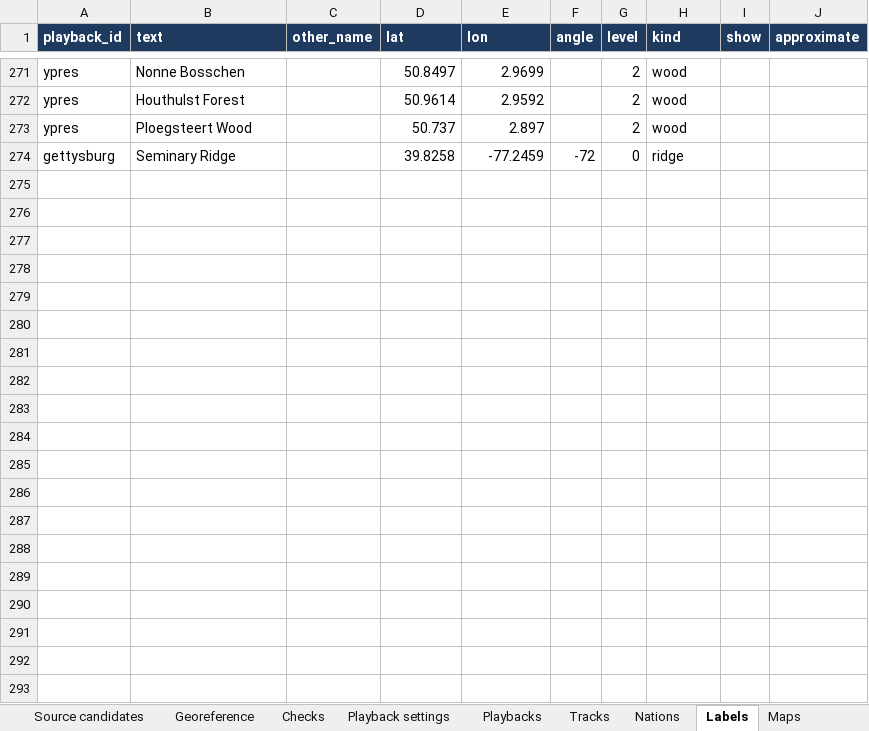
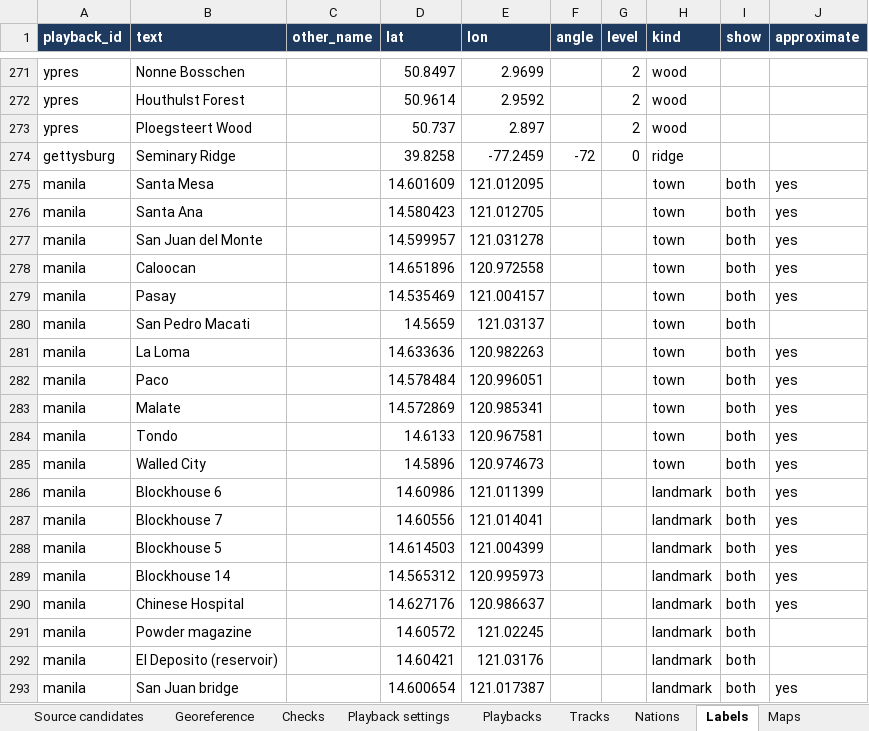
Before and after one commit to mgm9000/WarMapper, an Excel workbook: data/WarMapper battle data.xlsx, sheet Labels, drawn as a sheet; only a part is shown, gaps mark what is left out; values as stored, in another font and other column widths than the file's, no borders; the diff names each change by its address in the sheet, - before the commit and + after, or states it on an @@ line.

```diff
--- a/data/WarMapper battle data.xlsx (sheet Labels)
+++ b/data/WarMapper battle data.xlsx (sheet Labels)
+row 275: manila | Santa Mesa |  | 14.601609 | 121.012095 |  |  | town | both | yes
+row 276: manila | Santa Ana |  | 14.580423 | 121.012705 |  |  | town | both | yes
+row 277: manila | San Juan del Monte |  | 14.599957 | 121.031278 |  |  | town | both | yes
+row 278: manila | Caloocan |  | 14.651896 | 120.972558 |  |  | town | both | yes
+row 279: manila | Pasay |  | 14.535469 | 121.004157 |  |  | town | both | yes
+row 280: manila | San Pedro Macati |  | 14.5659 | 121.03137 |  |  | town | both
+row 281: manila | La Loma |  | 14.633636 | 120.982263 |  |  | town | both | yes
+row 282: manila | Paco |  | 14.578484 | 120.996051 |  |  | town | both | yes
+row 283: manila | Malate |  | 14.572869 | 120.985341 |  |  | town | both | yes
+row 284: manila | Tondo |  | 14.6133 | 120.967581 |  |  | town | both | yes
+row 285: manila | Walled City |  | 14.5896 | 120.974673 |  |  | town | both | yes
+row 286: manila | Blockhouse 6 |  | 14.60986 | 121.011399 |  |  | landmark | both | yes
+row 287: manila | Blockhouse 7 |  | 14.60556 | 121.014041 |  |  | landmark | both | yes
+row 288: manila | Blockhouse 5 |  | 14.614503 | 121.004399 |  |  | landmark | both | yes
+row 289: manila | Blockhouse 14 |  | 14.565312 | 120.995973 |  |  | landmark | both | yes
+row 290: manila | Chinese Hospital |  | 14.627176 | 120.986637 |  |  | landmark | both | yes
+row 291: manila | Powder magazine |  | 14.60572 | 121.02245 |  |  | landmark | both
+row 292: manila | El Deposito (reservoir) |  | 14.60421 | 121.03176 |  |  | landmark | both
+row 293: manila | San Juan bridge |  | 14.600654 | 121.017387 |  |  | landmark | both | yes
```
Also changed, not shown: sheet Positions, sheet Units, sheet Assignments, sheet Playback settings, sheet Sources, sheet Source candidates, 11 more sheets, 11 other files.
